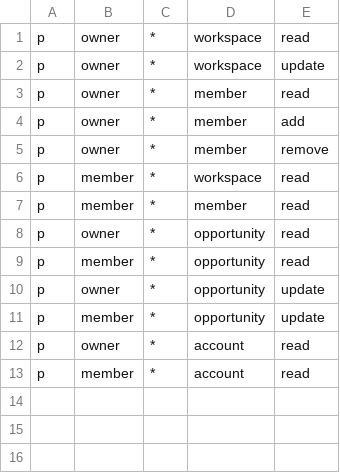
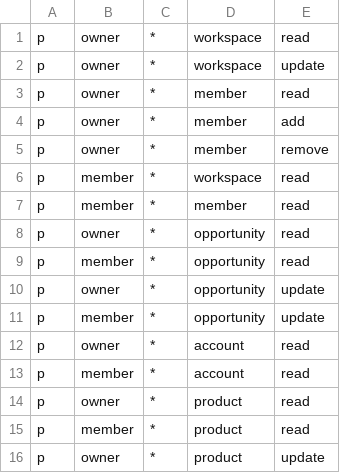
Before and after one commit to GaneshDabhade/Fortune_Signora, a CSV file: backend/signora_platform/authorization/policies/policy.csv, drawn as a sheet.

```diff
--- a/backend/signora_platform/authorization/policies/policy.csv
+++ b/backend/signora_platform/authorization/policies/policy.csv
@@ -13 +13,4 @@ p, owner, *, account, read
 p, member, *, account, read
+p, owner, *, product, read
+p, member, *, product, read
+p, owner, *, product, update
```
Also changed, not shown: 39 other files.
